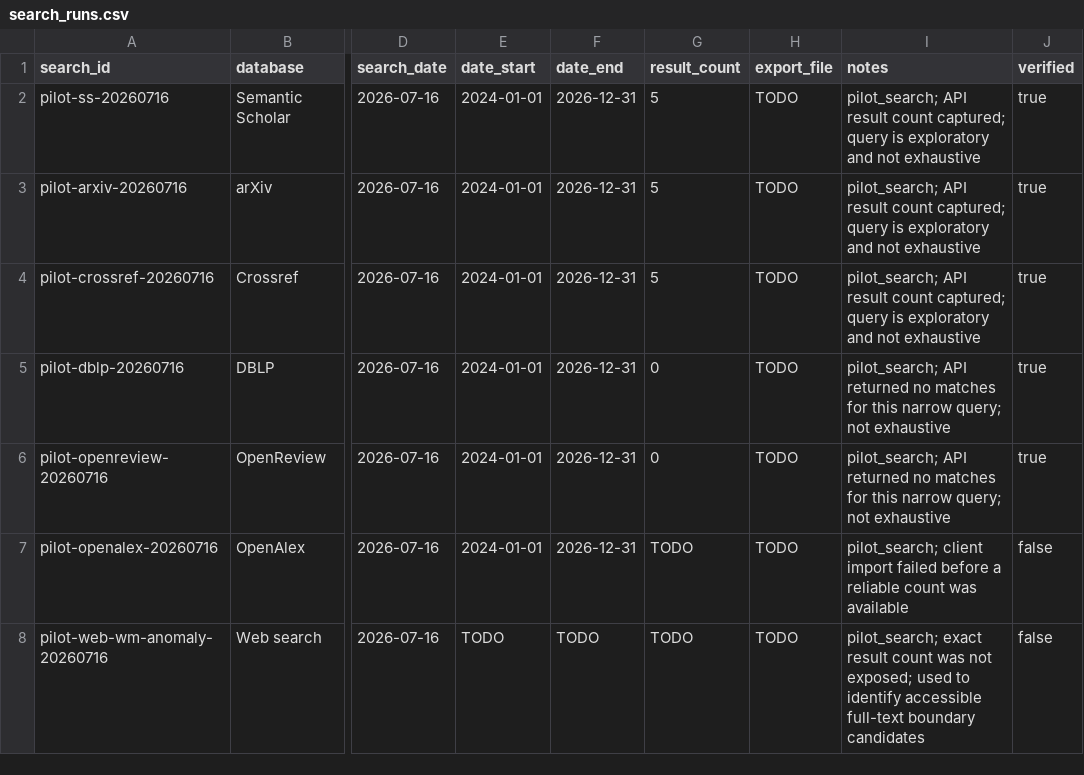
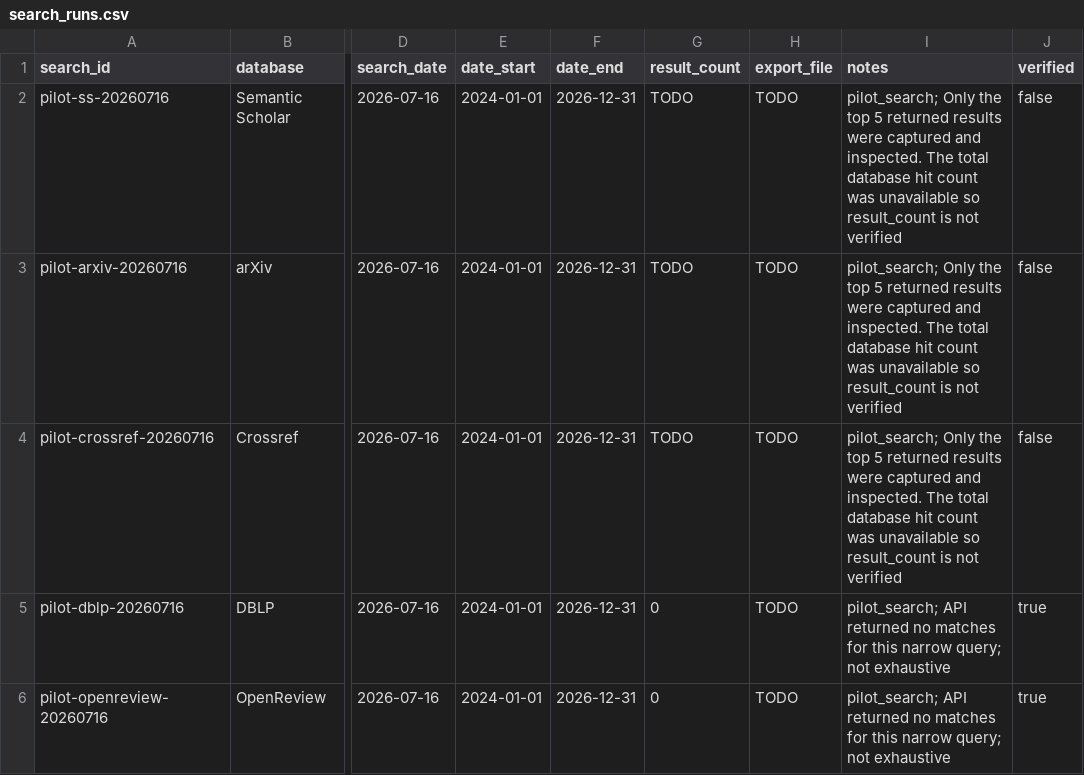
Before and after one commit to ChengZ2003/World-Models-for-PHM, a CSV file: data/search_runs.csv, drawn as a sheet; only a part is shown, gaps mark what is left out; the shorter side is filled out with more unchanged rows; the diff names each change by its address in the sheet, - before the commit and + after, or states it on an @@ line.

```diff
--- a/data/search_runs.csv
+++ b/data/search_runs.csv
-G2:G4 (result_count): 5
+G2:G4 (result_count): TODO
-I2:I4 (notes): pilot_search; API result count captured; query is exploratory and not exhaustive
+I2:I4 (notes): pilot_search; Only the top 5 returned results were captured and inspected. The total database hit count was unavailable so result_count is not verified
-J2:J4 (verified): true
+J2:J4 (verified): false
```
Also changed, not shown: data/papers.csv, data/screening.csv, 5 other files.
